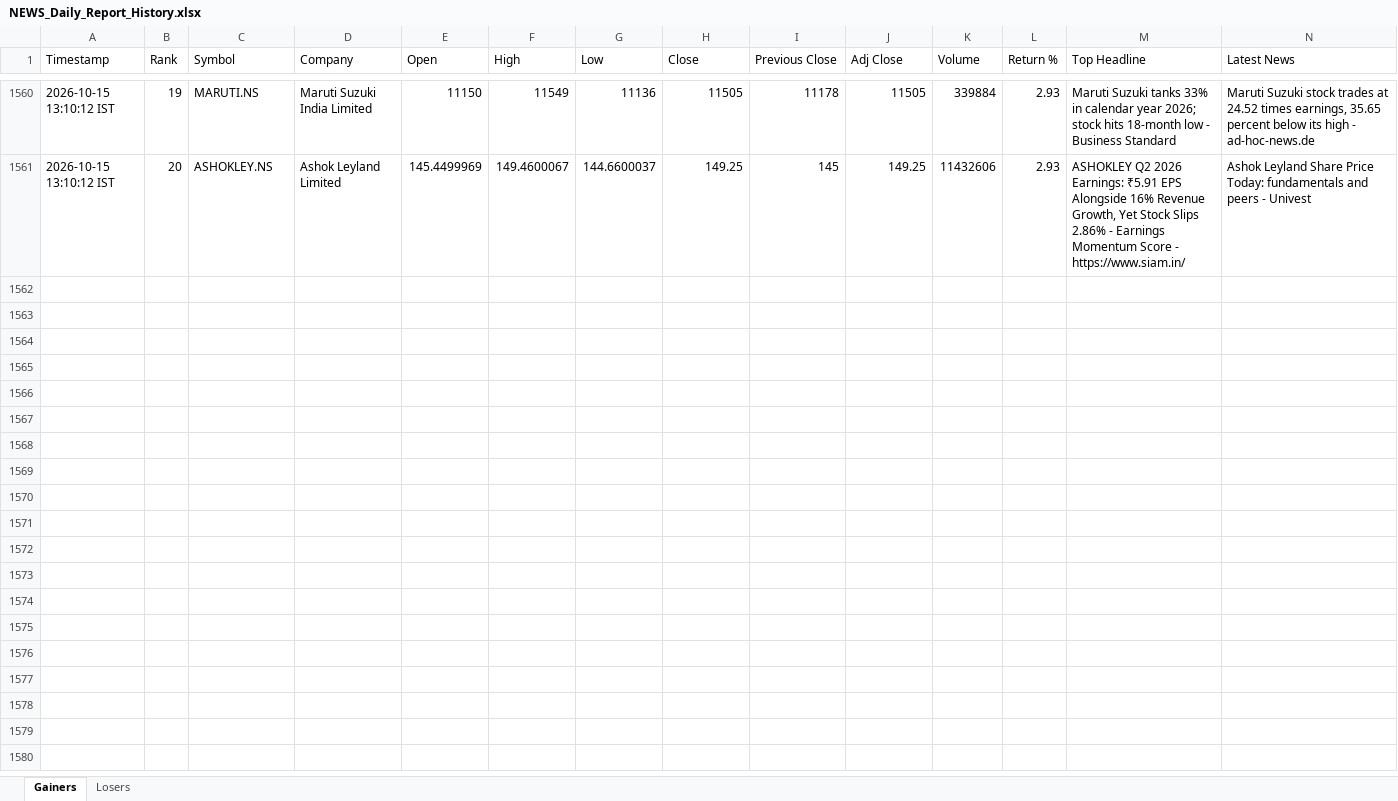
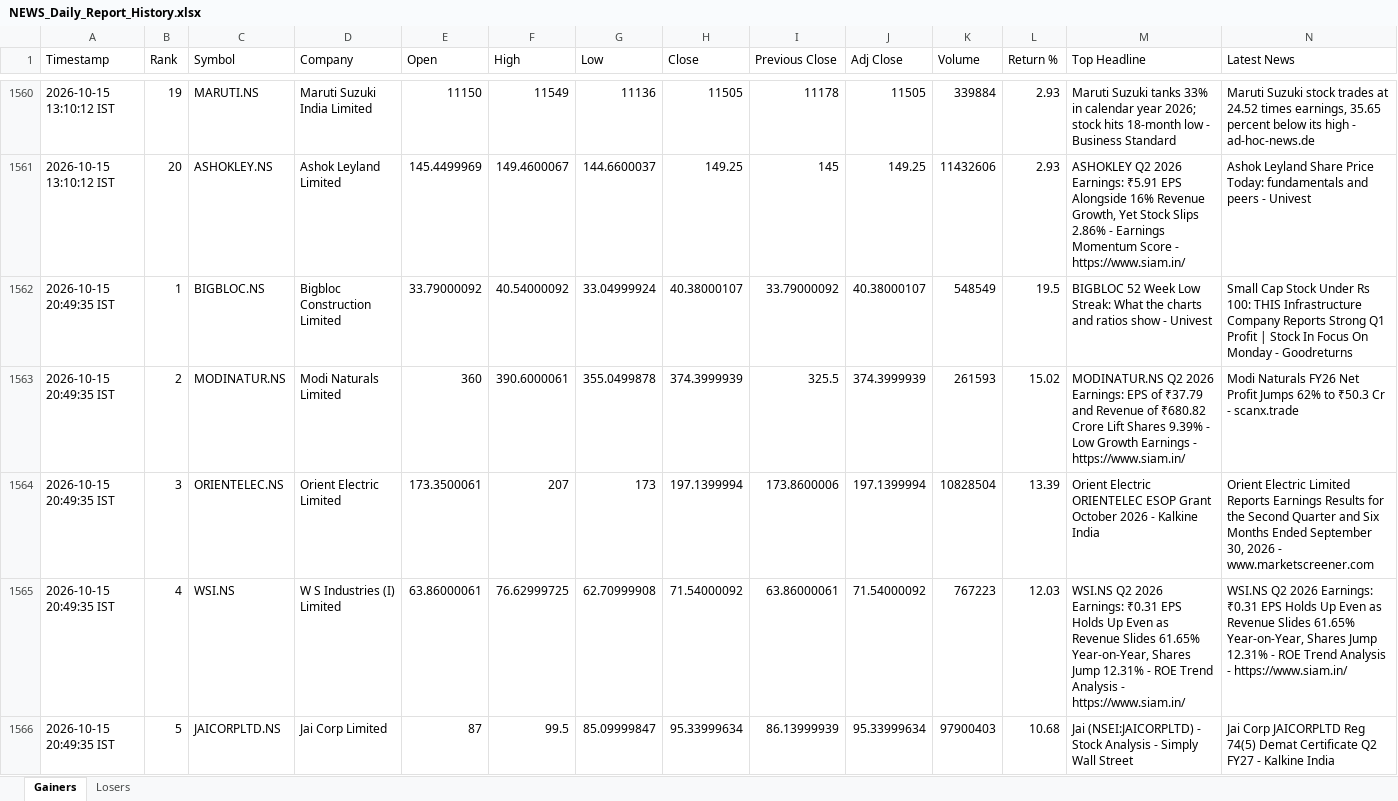
Before and after one commit to PavanSaiNekkala/News_Dividend_Fetcher, an Excel workbook: NEWS_Daily_Report/output/history/NEWS_Daily_Report_History.xlsx, sheet Gainers, drawn as a sheet; only a part is shown, gaps mark what is left out; values as stored, in another font and other column widths than the file's, no borders; rows hold the shown columns only; the diff covers the shown part only; the diff names each change by its address in the sheet, - before the commit and + after, or states it on an @@ line.

```diff
--- a/NEWS_Daily_Report/output/history/NEWS_Daily_Report_History.xlsx (sheet Gainers)
+++ b/NEWS_Daily_Report/output/history/NEWS_Daily_Report_History.xlsx (sheet Gainers)
+row 1562: 2026-10-15 20:49:35 IST | 1 | BIGBLOC.NS | Bigbloc Construction Limited | 33.79000092 | 40.54000092 | 33.04999924 | 40.38000107 | 33.79000092 | 40.38000107 | 548549 | 19.5 | BIGBLOC 52 Week Low Streak: What the charts and ratios show - Univest | Small Cap Stock Under Rs 100: THIS Infrastructure Company Reports Strong Q1 Profit | Stock In Focus On Monday - Goodreturns
+row 1563: 2026-10-15 20:49:35 IST | 2 | MODINATUR.NS | Modi Naturals Limited | 360 | 390.6000061 | 355.0499878 | 374.3999939 | 325.5 | 374.3999939 | 261593 | 15.02 | MODINATUR.NS Q2 2026 Earnings: EPS of ₹37.79 and Revenue of ₹680.82 Crore Lift Shares 9.39% - Low Growth Earnings - https://www.siam.in/ | Modi Naturals FY26 Net Profit Jumps 62% to ₹50.3 Cr - scanx.trade
+row 1564: 2026-10-15 20:49:35 IST | 3 | ORIENTELEC.NS | Orient Electric Limited | 173.3500061 | 207 | 173 | 197.1399994 | 173.8600006 | 197.1399994 | 10828504 | 13.39 | Orient Electric ORIENTELEC ESOP Grant October 2026 - Kalkine India | Orient Electric Limited Reports Earnings Results for the Second Quarter and Six Months Ended September 30, 2026 - www.marketscreener.com
+row 1565: 2026-10-15 20:49:35 IST | 4 | WSI.NS | W S Industries (I) Limited | 63.86000061 | 76.62999725 | 62.70999908 | 71.54000092 | 63.86000061 | 71.54000092 | 767223 | 12.03 | WSI.NS Q2 2026 Earnings: ₹0.31 EPS Holds Up Even as Revenue Slides 61.65% Year-on-Year, Shares Jump 12.31% - ROE Trend Analysis - https://www.siam.in/ | WSI.NS Q2 2026 Earnings: ₹0.31 EPS Holds Up Even as Revenue Slides 61.65% Year-on-Year, Shares Jump 12.31% - ROE Trend Analysis - https://www.siam.in/
+row 1566: 2026-10-15 20:49:35 IST | 5 | JAICORPLTD.NS | Jai Corp Limited | 87 | 99.5 | 85.09999847 | 95.33999634 | 86.13999939 | 95.33999634 | 97900403 | 10.68 | Jai (NSEI:JAICORPLTD) - Stock Analysis - Simply Wall Street | Jai Corp JAICORPLTD Reg 74(5) Demat Certificate Q2 FY27 - Kalkine India
```
Also changed, not shown: 15 added rows elsewhere in this sheet, sheet Losers, NEWS_Daily_Report/output/latest/NEWS_Daily_Report.xlsx.
